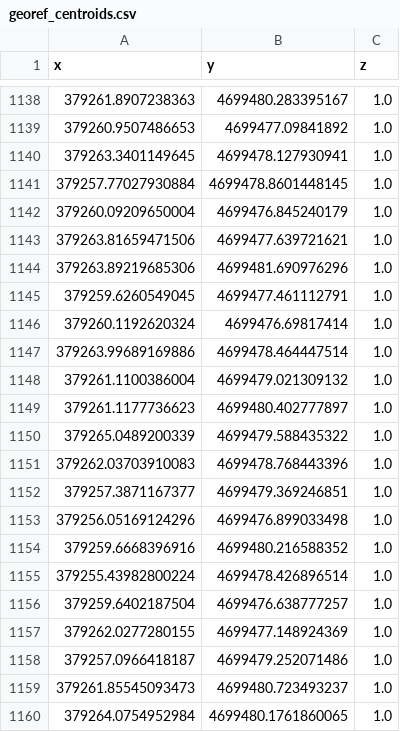
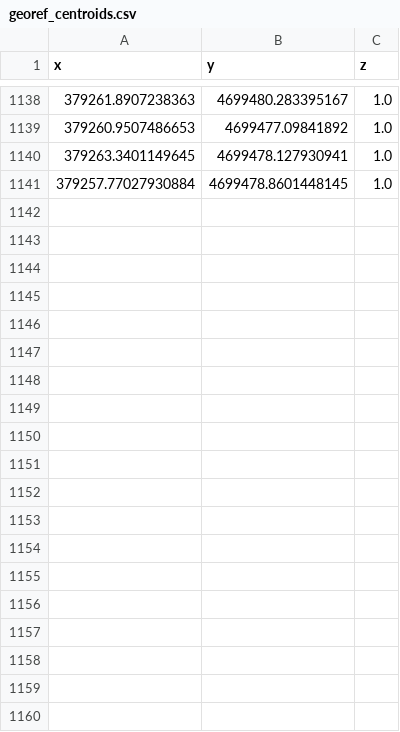
Before and after one commit to bcknr/AIggregation, a CSV file: datasets/geo_outputs/georef_centroids.csv, drawn as a sheet; only a part is shown, gaps mark what is left out; the diff covers the shown part only; the diff names each change by its address in the sheet, - before the commit and + after, or states it on an @@ line.

Commit message:
final (i thnk?!) model optimized and output

```diff
--- a/datasets/geo_outputs/georef_centroids.csv
+++ b/datasets/geo_outputs/georef_centroids.csv
-row 1142: 379260.09209650004 | 4699476.845240179 | 1.0
-row 1143: 379263.81659471506 | 4699477.639721621 | 1.0
-row 1144: 379263.89219685306 | 4699481.690976296 | 1.0
-row 1145: 379259.6260549045 | 4699477.461112791 | 1.0
-row 1146: 379260.1192620324 | 4699476.69817414 | 1.0
-row 1147: 379263.99689169886 | 4699478.464447514 | 1.0
-row 1148: 379261.1100386004 | 4699479.021309132 | 1.0
-row 1149: 379261.1177736623 | 4699480.402777897 | 1.0
-row 1150: 379265.0489200339 | 4699479.588435322 | 1.0
-row 1151: 379262.03703910083 | 4699478.768443396 | 1.0
-row 1152: 379257.3871167377 | 4699479.369246851 | 1.0
-row 1153: 379256.05169124296 | 4699476.899033498 | 1.0
-row 1154: 379259.6668396916 | 4699480.216588352 | 1.0
-row 1155: 379255.43982800224 | 4699478.426896514 | 1.0
-row 1156: 379259.6402187504 | 4699476.638777257 | 1.0
-row 1157: 379262.0277280155 | 4699477.148924369 | 1.0
-row 1158: 379257.0966418187 | 4699479.252071486 | 1.0
-row 1159: 379261.85545093473 | 4699480.723493237 | 1.0
-row 1160: 379264.0754952984 | 4699480.1761860065 | 1.0
```
Also changed, not shown: 23 removed rows elsewhere in this file, 1 other file.
